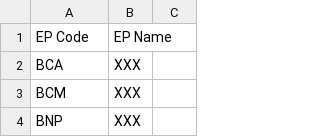
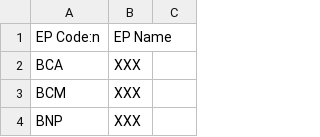
Before and after one commit to jackshenorion/smarts, a CSV file: src/main/resources/samples/EP_Info_SFC.csv, drawn as a sheet; only a part is shown.

```diff
--- a/src/main/resources/samples/EP_Info_SFC.csv
+++ b/src/main/resources/samples/EP_Info_SFC.csv
@@ -1,2 +1,2 @@
-"EP Code","EP Name"
+"EP Code:n","EP Name"
 "BCA","XXX"
```
Also changed, not shown: src/main/resources/samples/BI_Omni_Code_Info_SFC.csv, src/main/resources/samples/LOP_AC_Info_SFC.csv, 16 other files.
